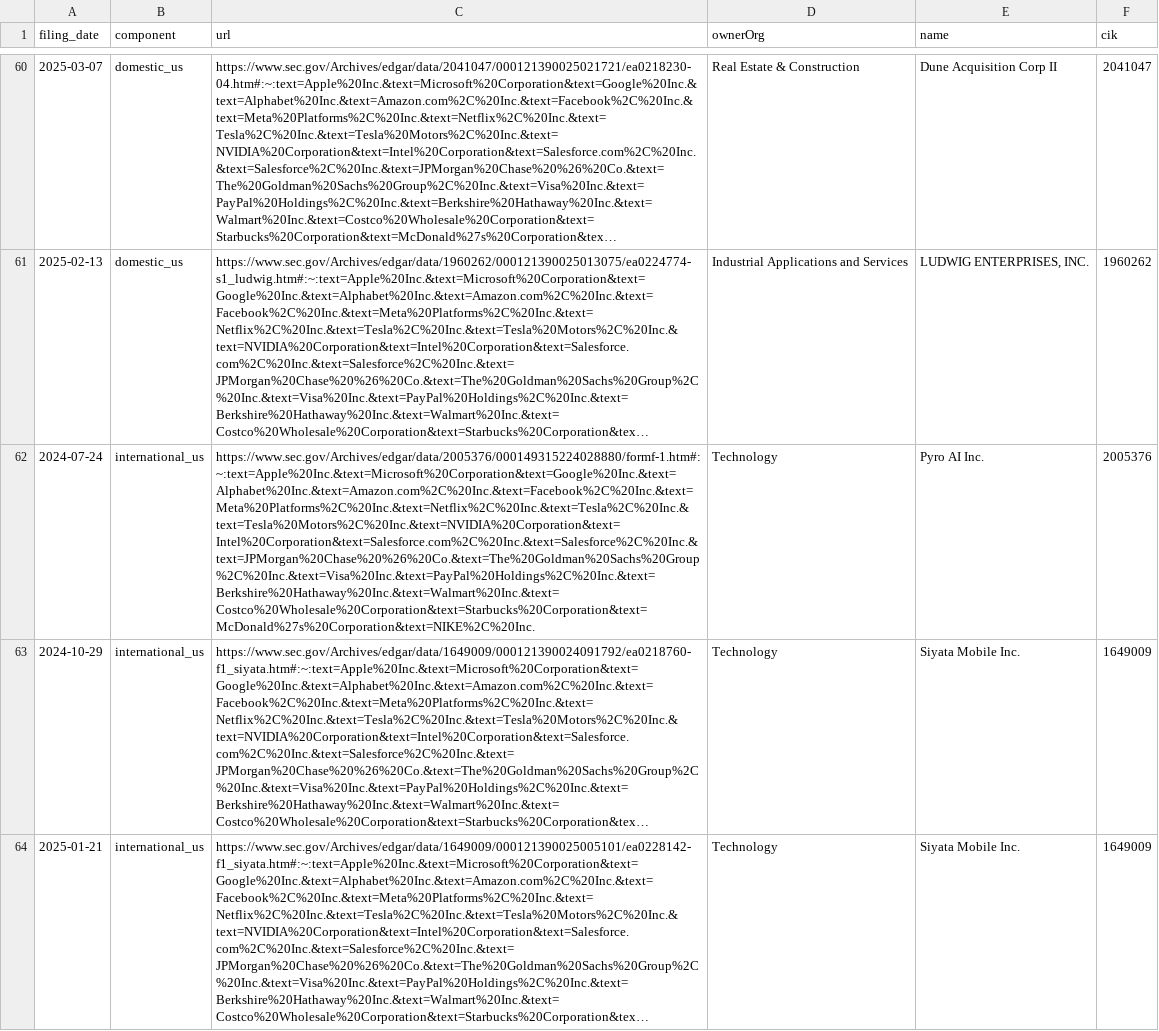
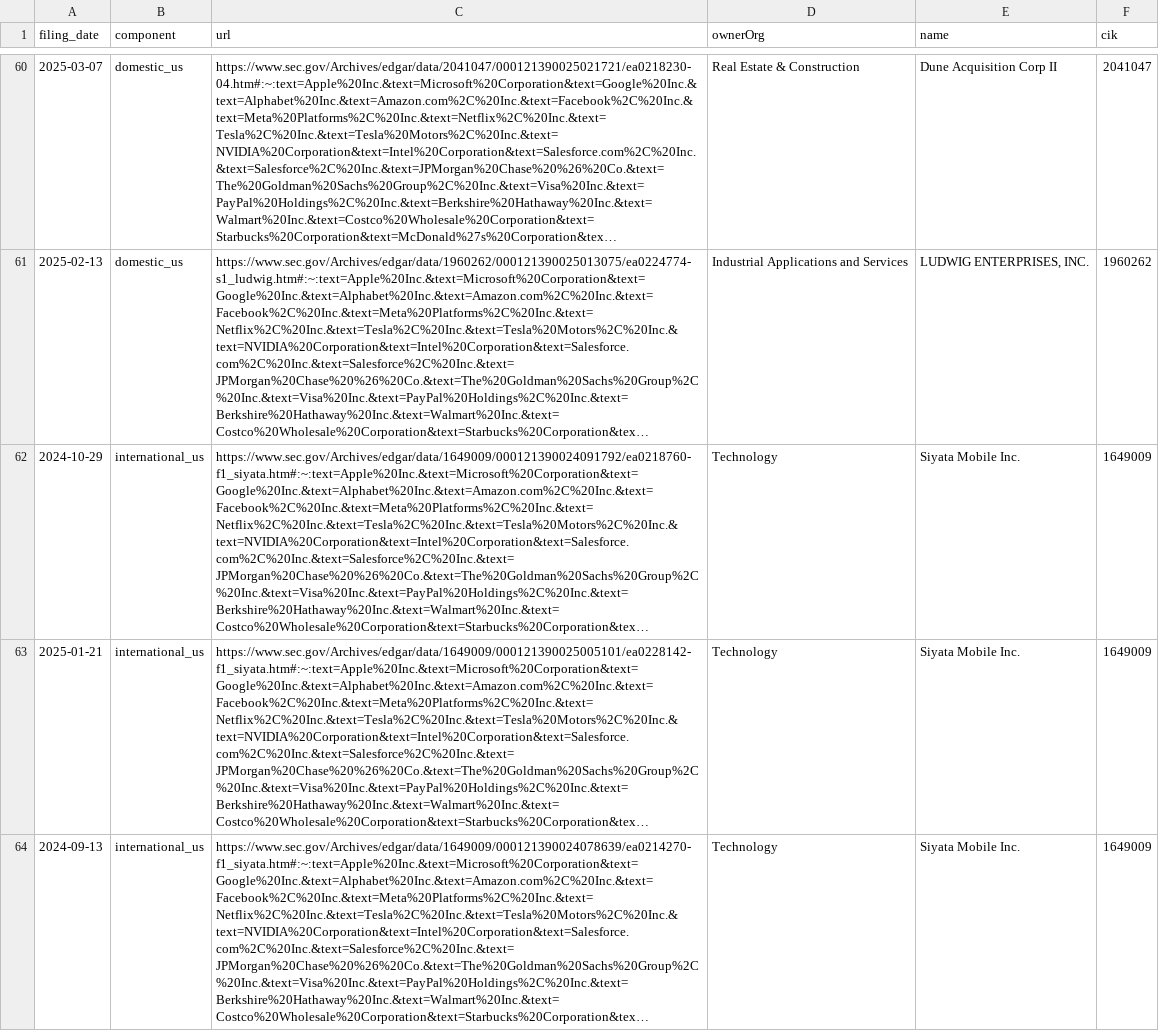
Before and after one commit to jlokos/datamule-indicators, a CSV file: indicators/format1/Corporate Finance/ipo/references.csv, drawn as a sheet; only a part is shown, gaps mark what is left out; the shorter side is filled out with more unchanged rows; long unchanged cells end in …; the diff names each change by its address in the sheet, - before the commit and + after, or states it on an @@ line.

```diff
--- a/indicators/format1/Corporate Finance/ipo/references.csv
+++ b/indicators/format1/Corporate Finance/ipo/references.csv
-row 62: 2024-07-24 | international_us | https://www.sec.gov/Archives/edgar/data/2005376/000149315224028880/formf-1.htm#:~:text=Apple%20Inc.&text=Microsoft%20Corporation&text=Google%20Inc.&text=Alphabet%20Inc.&text=Amazon.com%2C%20Inc.&text=Facebook%2C%20Inc.&text=Meta%20Platforms%2C%20Inc.&text=Netflix%2C%20Inc.&text=Tesla%2C%20Inc.&text=Tesla%20Motors%2C%20Inc.&text=NVIDIA%20Corporation&text=Intel%20Corporation&text=Salesforce.com%2C%20Inc.&text=Salesforce%2C%20Inc.&text=JPMorgan%20Chase%20%26%20Co.&text=The%20Goldman%20Sachs%20Group%2C%20Inc.&text=Visa%20Inc.&text=PayPal%20Holdings%2C%20Inc.&text=Berkshire%20Hathaway%20Inc.&text=Walmart%20Inc.&text=Costco%20Wholesale%20Corporation&text=Starbucks%20Corporation&text=McDonald%27s%20Corporation&text=NIKE%2C%20Inc. | Technology | Pyro AI Inc. | 2005376
```
Also changed, not shown: data/filer_names/listed_rebranding_daily.csv, data/filer_names/unlisted_rebranding_daily.csv, 38 other files.
